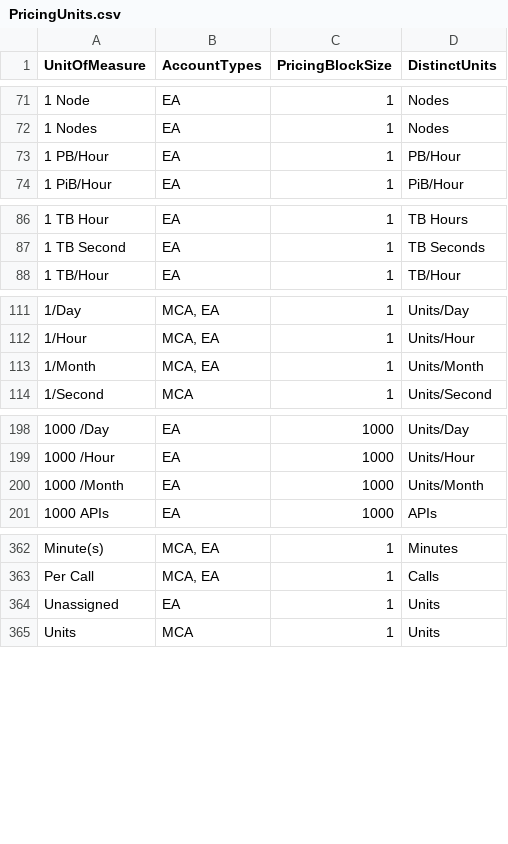
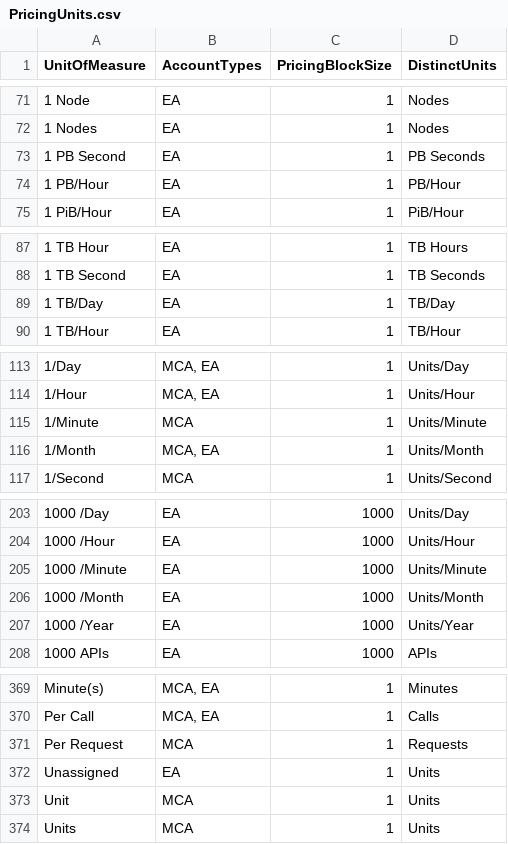
Before and after one commit to microsoft/finops-toolkit, a CSV file: src/open-data/PricingUnits.csv, drawn as a sheet; only a part is shown, gaps mark what is left out; the diff covers the shown part only.

Commit message:
Update pricing units

```diff
--- a/src/open-data/PricingUnits.csv
+++ b/src/open-data/PricingUnits.csv
@@ -72,2 +72,3 @@ UnitOfMeasure,AccountTypes,PricingBlockSize,DistinctUnits
 "1 Nodes",EA,1,Nodes
+"1 PB Second",EA,1,PB Seconds
 "1 PB/Hour",EA,1,PB/Hour
@@ -87,2 +88,3 @@ UnitOfMeasure,AccountTypes,PricingBlockSize,DistinctUnits
 "1 TB Second",EA,1,TB Seconds
+"1 TB/Day",EA,1,TB/Day
 "1 TB/Hour",EA,1,TB/Hour
@@ -112,2 +114,3 @@ UnitOfMeasure,AccountTypes,PricingBlockSize,DistinctUnits
 "1/Hour","MCA, EA",1,Units/Hour
+"1/Minute",MCA,1,Units/Minute
 "1/Month","MCA, EA",1,Units/Month
@@ -199,3 +204,5 @@ UnitOfMeasure,AccountTypes,PricingBlockSize,DistinctUnits
 "1000 /Hour",EA,1000,Units/Hour
+"1000 /Minute",EA,1000,Units/Minute
 "1000 /Month",EA,1000,Units/Month
+"1000 /Year",EA,1000,Units/Year
 "1000 APIs",EA,1000,APIs
@@ -363,3 +370,5 @@ UnitOfMeasure,AccountTypes,PricingBlockSize,DistinctUnits
 "Per Call","MCA, EA",1,Calls
+"Per Request",MCA,1,Requests
 "Unassigned",EA,1,Units
+"Unit",MCA,1,Units
 "Units",MCA,1,Units
```
Also changed, not shown: 2 added rows and 3 edited cells elsewhere in this file, 1 other file.
